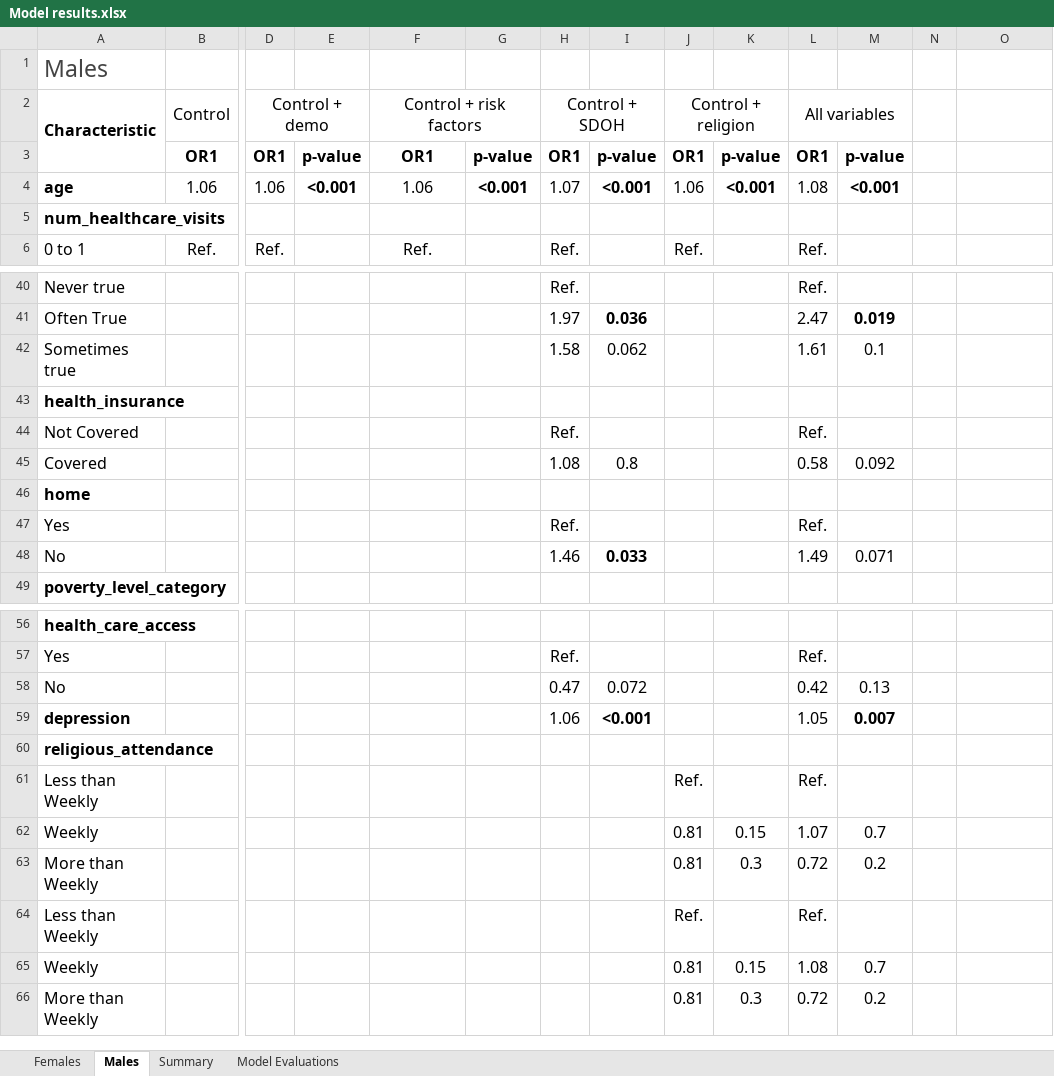
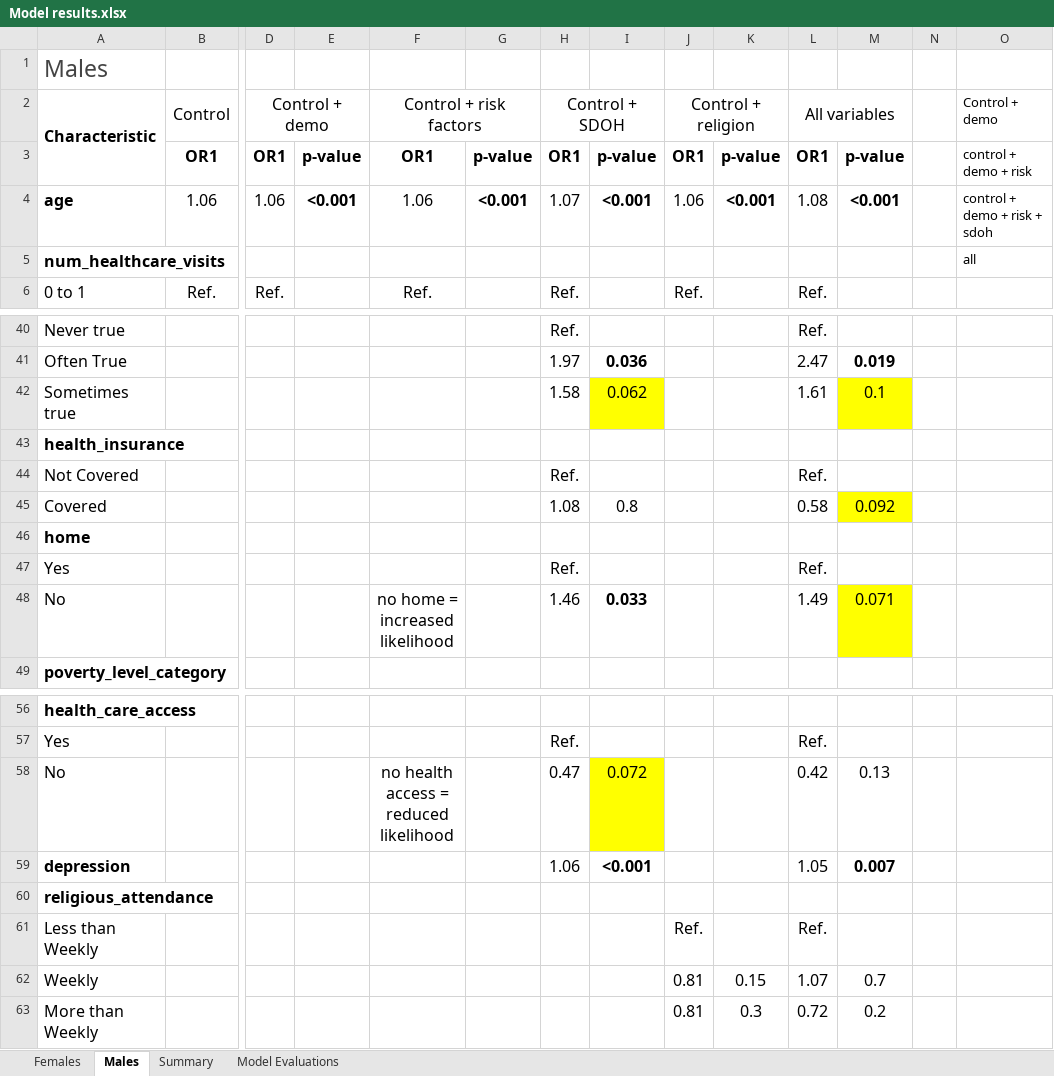
Before and after one commit to ethandbard/Religious_Attendance_CVD, an Excel workbook: final outputs for writing/Model results.xlsx, sheet Males, drawn as a sheet; only a part is shown, gaps mark what is left out; values as stored, in another font and other column widths than the file's, no borders; charts and pictures not drawn; rows hold the shown columns only; the diff covers the shown part only; the diff names each change by its address in the sheet, - before the commit and + after, or states it on an @@ line.

```diff
--- a/final outputs for writing/Model results.xlsx (sheet Males)
+++ b/final outputs for writing/Model results.xlsx (sheet Males)
-O2: (empty)
+O2: Control + demo
-O3: (empty)
+O3: control + demo + risk
-O4: (empty)
+O4: control + demo + risk + sdoh
-O5: (empty)
+O5: all
-I42 fill: none
+I42 fill: #FFFF00
-M42 fill: none
+M42 fill: #FFFF00
-M45 fill: none
+M45 fill: #FFFF00
-F48: (empty)
+F48: no home = increased likelihood
-M48 fill: none
+M48 fill: #FFFF00
-F58: (empty)
+F58: no health access = reduced likelihood
-I58 fill: none
+I58 fill: #FFFF00
-row 63: More than Weekly |  |  |  |  |  |  |  | 0.81 | 0.3 | 0.72 | 0.2
-row 64: Less than Weekly |  |  |  |  |  |  |  | Ref. |  | Ref.
-row 65: Weekly |  |  |  |  |  |  |  | 0.81 | 0.15 | 1.08 | 0.7
```
Also changed, not shown: cell formats elsewhere in this sheet, sheet Females, sheet Model Evaluations, charts or pictures, 5 other files.
